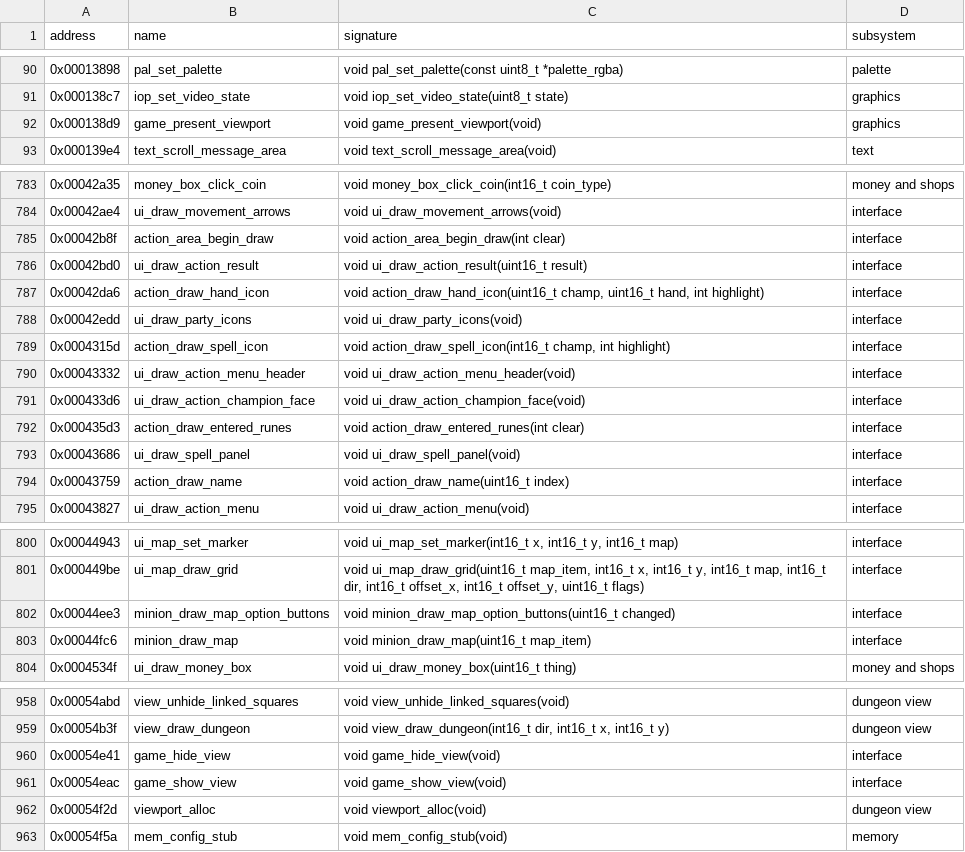
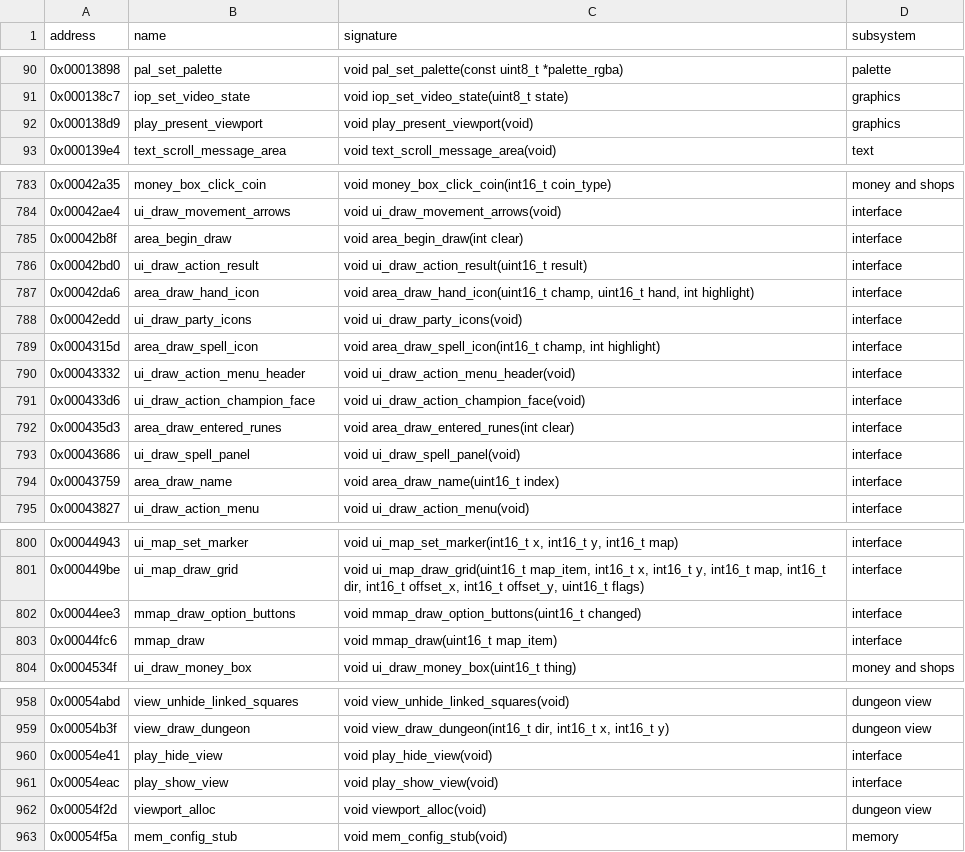
Before and after one commit to peterkmet/dm2mac, a CSV file: docs/skull-symbols.csv, drawn as a sheet; only a part is shown, gaps mark what is left out; the diff covers the shown part only.

Commit message:
docs: layer cleanup names and todo

```diff
--- a/docs/skull-symbols.csv
+++ b/docs/skull-symbols.csv
@@ -91,3 +91,3 @@ address,name,signature,subsystem
 0x000138c7,iop_set_video_state,void iop_set_video_state(uint8_t state),graphics
-0x000138d9,game_present_viewport,void game_present_viewport(void),graphics
+0x000138d9,play_present_viewport,void play_present_viewport(void),graphics
 0x000139e4,text_scroll_message_area,void text_scroll_message_area(void),text
@@ -784,12 +784,12 @@ address,name,signature,subsystem
 0x00042ae4,ui_draw_movement_arrows,void ui_draw_movement_arrows(void),interface
-0x00042b8f,action_area_begin_draw,void action_area_begin_draw(int clear),interface
+0x00042b8f,area_begin_draw,void area_begin_draw(int clear),interface
 0x00042bd0,ui_draw_action_result,void ui_draw_action_result(uint16_t result),interface
-0x00042da6,action_draw_hand_icon,"void action_draw_hand_icon(uint16_t champ, uint16_t hand, int highlight)",interface
+0x00042da6,area_draw_hand_icon,"void area_draw_hand_icon(uint16_t champ, uint16_t hand, int highlight)",interface
 0x00042edd,ui_draw_party_icons,void ui_draw_party_icons(void),interface
-0x0004315d,action_draw_spell_icon,"void action_draw_spell_icon(int16_t champ, int highlight)",interface
+0x0004315d,area_draw_spell_icon,"void area_draw_spell_icon(int16_t champ, int highlight)",interface
 0x00043332,ui_draw_action_menu_header,void ui_draw_action_menu_header(void),interface
 0x000433d6,ui_draw_action_champion_face,void ui_draw_action_champion_face(void),interface
-0x000435d3,action_draw_entered_runes,void action_draw_entered_runes(int clear),interface
+0x000435d3,area_draw_entered_runes,void area_draw_entered_runes(int clear),interface
 0x00043686,ui_draw_spell_panel,void ui_draw_spell_panel(void),interface
-0x00043759,action_draw_name,void action_draw_name(uint16_t index),interface
+0x00043759,area_draw_name,void area_draw_name(uint16_t index),interface
 0x00043827,ui_draw_action_menu,void ui_draw_action_menu(void),interface
@@ -801,4 +801,4 @@ address,name,signature,subsystem
 0x000449be,ui_map_draw_grid,"void ui_map_draw_grid(uint16_t map_item, int16_t x, int16_t y, int16_t map, int16_t dir, int16_t offset_x, int16_t offset_y, uint16_t flags)",interface
-0x00044ee3,minion_draw_map_option_buttons,void minion_draw_map_option_buttons(uint16_t changed),interface
-0x00044fc6,minion_draw_map,void minion_draw_map(uint16_t map_item),interface
+0x00044ee3,mmap_draw_option_buttons,void mmap_draw_option_buttons(uint16_t changed),interface
+0x00044fc6,mmap_draw,void mmap_draw(uint16_t map_item),interface
 0x0004534f,ui_draw_money_box,void ui_draw_money_box(uint16_t thing),money and shops
@@ -959,4 +959,4 @@ address,name,signature,subsystem
 0x00054b3f,view_draw_dungeon,"void view_draw_dungeon(int16_t dir, int16_t x, int16_t y)",dungeon view
-0x00054e41,game_hide_view,void game_hide_view(void),interface
-0x00054eac,game_show_view,void game_show_view(void),interface
+0x00054e41,play_hide_view,void play_hide_view(void),interface
+0x00054eac,play_show_view,void play_show_view(void),interface
 0x00054f2d,viewport_alloc,void viewport_alloc(void),dungeon view
```
Also changed, not shown: 15 edited cells elsewhere in this file, 3 other files.
